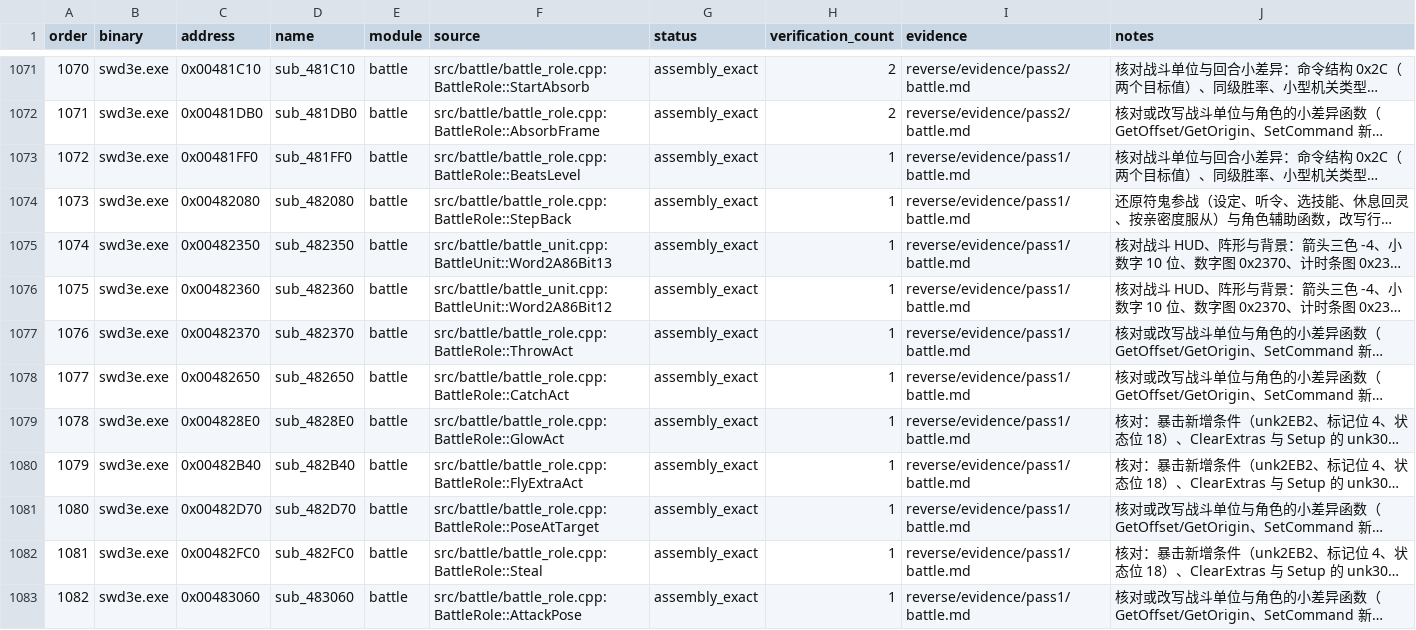
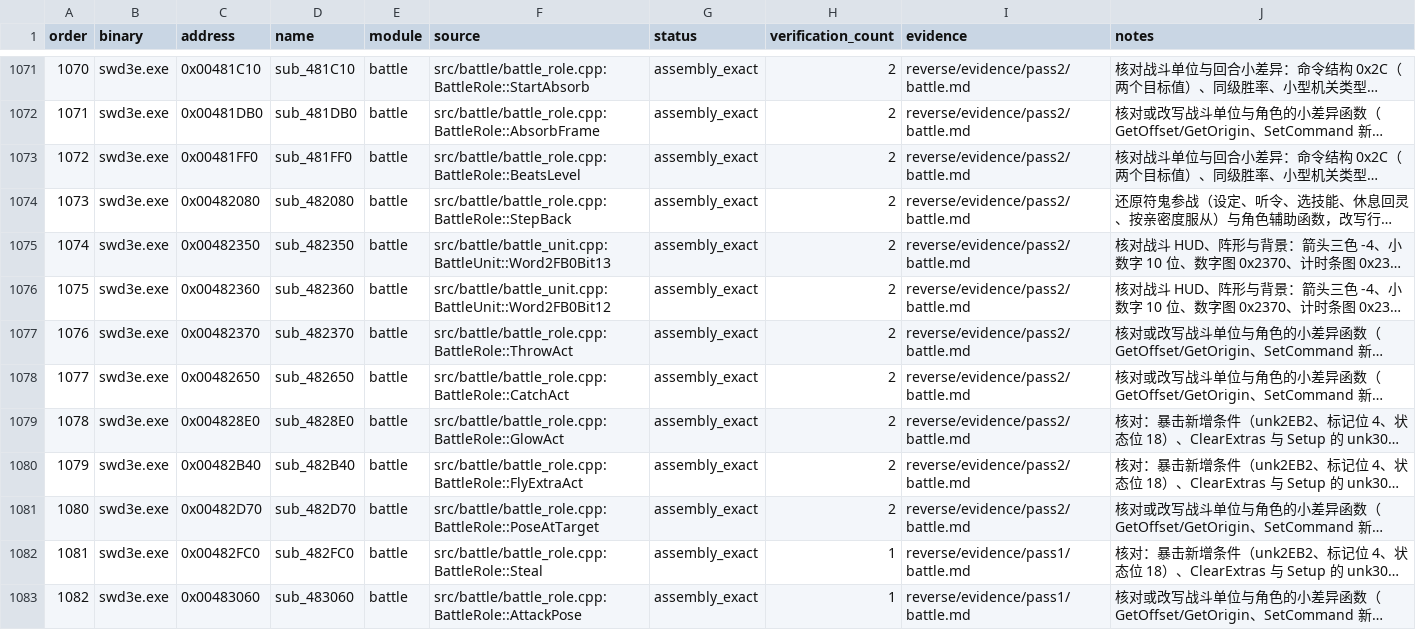
Before and after one commit to Ouroboros/OpenSWD3e, a TSV file: reverse/functions.tsv, drawn as a sheet; only a part is shown, gaps mark what is left out; long unchanged cells end in …; the diff names each change by its address in the sheet, - before the commit and + after, or states it on an @@ line.

```diff
--- a/reverse/functions.tsv
+++ b/reverse/functions.tsv
-H1073:H1081 (verification_count): 1
+H1073:H1081 (verification_count): 2
-I1073:I1081 (evidence): reverse/evidence/pass1/battle.md
+I1073:I1081 (evidence): reverse/evidence/pass2/battle.md
-F1075 (source): src/battle/battle_unit.cpp:BattleUnit::Word2A86Bit13
+F1075 (source): src/battle/battle_unit.cpp:BattleUnit::Word2FB0Bit13
-F1076 (source): src/battle/battle_unit.cpp:BattleUnit::Word2A86Bit12
+F1076 (source): src/battle/battle_unit.cpp:BattleUnit::Word2FB0Bit12
```
Also changed, not shown: 7 other files.
